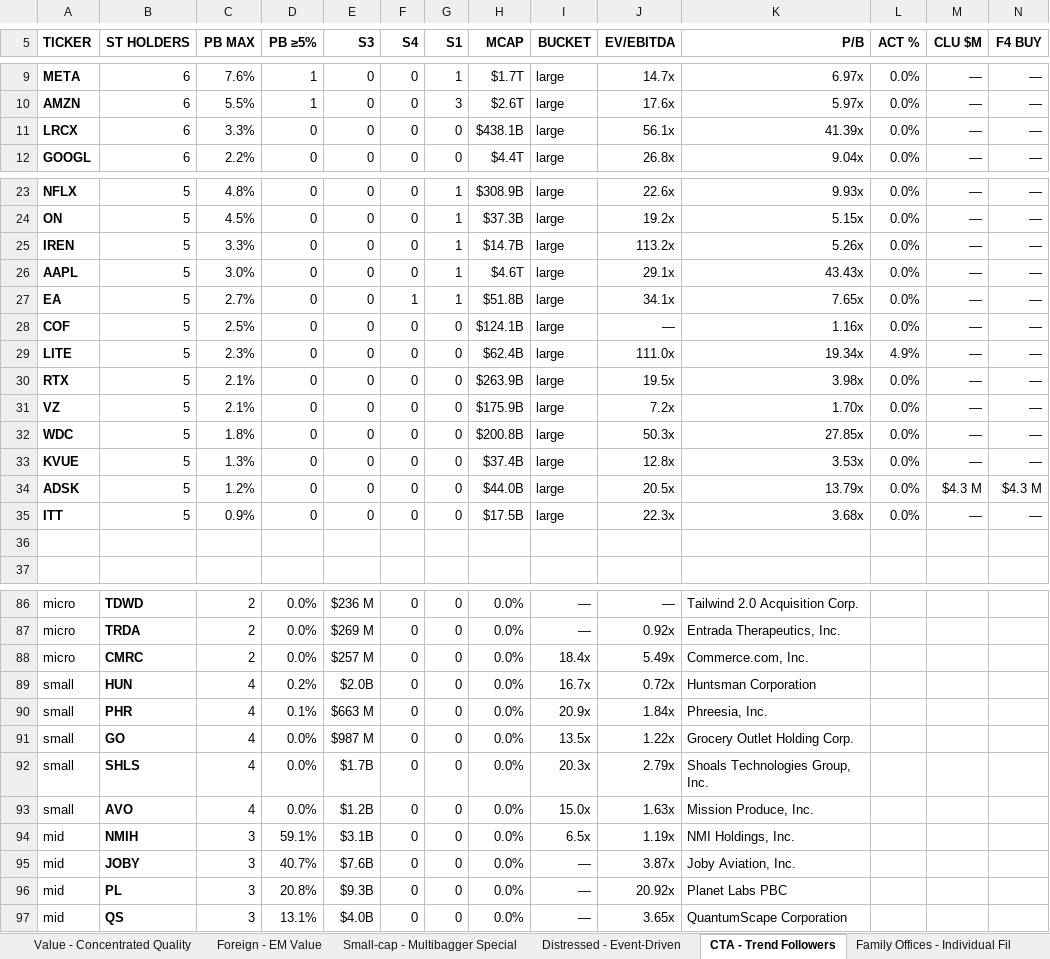
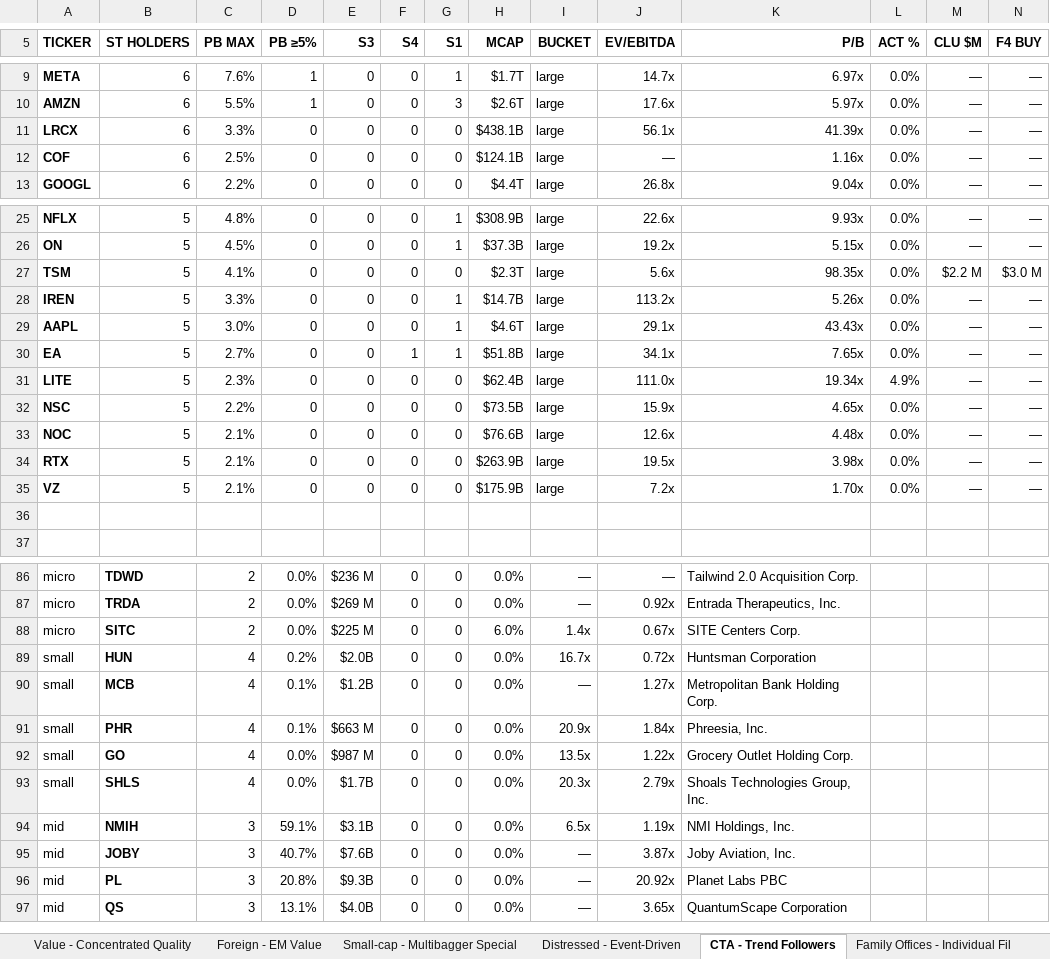
Before and after one commit to jupitersstring/cyclepapa, an Excel workbook: style_analysis.xlsx, sheet CTA - Trend Followers, drawn as a sheet; only a part is shown, gaps mark what is left out; values as stored, in another font and other column widths than the file's, no borders; removed rows and columns are numbered as before the commit, all else as after; rows hold the shown columns only; the diff covers the shown part only; the diff names each change by its address in the sheet, - before the commit and + after, or states it on an @@ line.

```diff
--- a/style_analysis.xlsx (sheet CTA - Trend Followers)
+++ b/style_analysis.xlsx (sheet CTA - Trend Followers)
+row 12: COF | 6 | 2.5% | 0 | 0 | 0 | 0 | $124.1B | large | — | 1.16x | 0.0% | — | —
+row 27: TSM | 5 | 4.1% | 0 | 0 | 0 | 0 | $2.3T | large | 5.6x | 98.35x | 0.0% | $2.2 M | $3.0 M
-row 28: COF | 5 | 2.5% | 0 | 0 | 0 | 0 | $124.1B | large | — | 1.16x | 0.0% | — | —
+row 32: NSC | 5 | 2.2% | 0 | 0 | 0 | 0 | $73.5B | large | 15.9x | 4.65x | 0.0% | — | —
+row 33: NOC | 5 | 2.1% | 0 | 0 | 0 | 0 | $76.6B | large | 12.6x | 4.48x | 0.0% | — | —
-row 32: WDC | 5 | 1.8% | 0 | 0 | 0 | 0 | $200.8B | large | 50.3x | 27.85x | 0.0% | — | —
-row 33: KVUE | 5 | 1.3% | 0 | 0 | 0 | 0 | $37.4B | large | 12.8x | 3.53x | 0.0% | — | —
-row 34: ADSK | 5 | 1.2% | 0 | 0 | 0 | 0 | $44.0B | large | 20.5x | 13.79x | 0.0% | $4.3 M | $4.3 M
-row 35: ITT | 5 | 0.9% | 0 | 0 | 0 | 0 | $17.5B | large | 22.3x | 3.68x | 0.0% | — | —
-B88 (ST HOLDERS): CMRC
+B88 (ST HOLDERS): SITC
-E88 (S3): $257 M
+E88 (S3): $225 M
-H88 (MCAP): 0.0%
+H88 (MCAP): 6.0%
-I88 (BUCKET): 18.4x
+I88 (BUCKET): 1.4x
-J88 (EV/EBITDA): 5.49x
+J88 (EV/EBITDA): 0.67x
-K88 (P/B): Commerce.com, Inc.
+K88 (P/B): SITE Centers Corp.
+row 90: small | MCB | 4 | 0.1% | $1.2B | 0 | 0 | 0.0% | — | 1.27x | Metropolitan Bank Holding Corp.
-row 93: small | AVO | 4 | 0.0% | $1.2B | 0 | 0 | 0.0% | 15.0x | 1.63x | Mission Produce, Inc.
```
Also changed, not shown: 1 added row and 11 edited cells elsewhere in this sheet, sheet Value - Concentrated Quality, sheet Tiger Cubs - L-S Legends, sheet Family Offices - Individual Fil, sheet Ticker Reference, sheet Overview, sheet Foreign - EM Value, 9 more sheets, people_monitor.xlsx, 12 other files.
